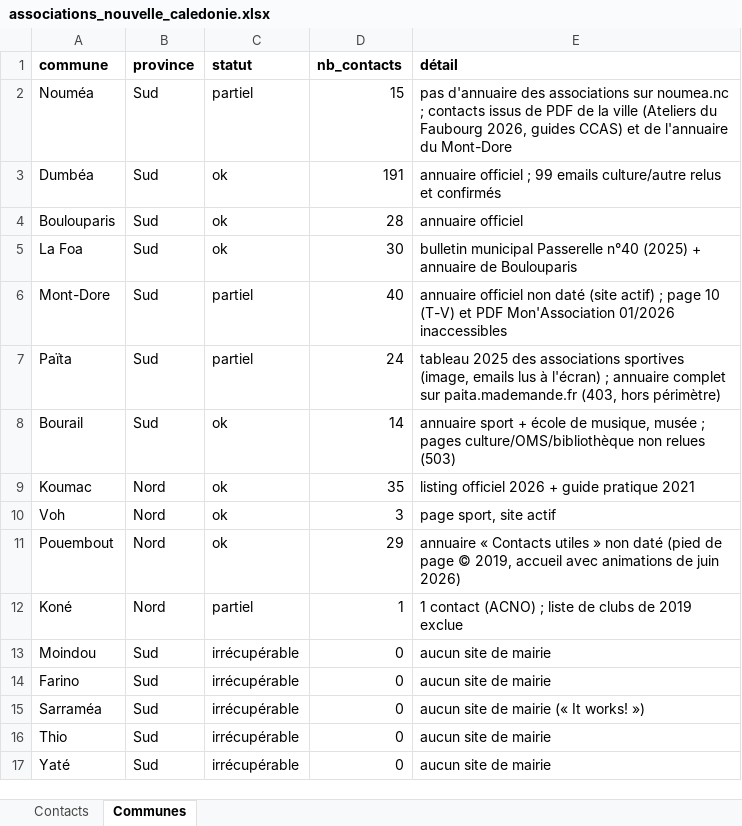
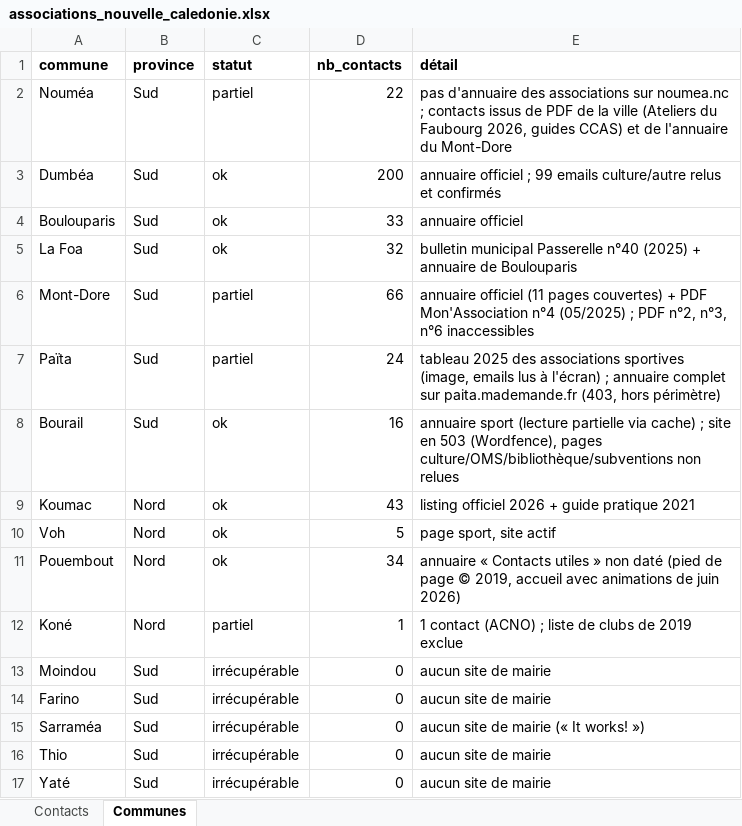
Before and after one commit to kevincarre13a-ops/assovisible, an Excel workbook: associations_nouvelle_caledonie.xlsx, sheet Communes, drawn as a sheet; only a part is shown; values as stored, in another font and other column widths than the file's, no borders; the diff names each change by its address in the sheet, - before the commit and + after, or states it on an @@ line.

```diff
--- a/associations_nouvelle_caledonie.xlsx (sheet Communes)
+++ b/associations_nouvelle_caledonie.xlsx (sheet Communes)
-D2 (nb_contacts): 15
+D2 (nb_contacts): 22
-D3 (nb_contacts): 191
+D3 (nb_contacts): 200
-D4 (nb_contacts): 28
+D4 (nb_contacts): 33
-D5 (nb_contacts): 30
+D5 (nb_contacts): 32
-D6 (nb_contacts): 40
+D6 (nb_contacts): 66
-E6 (détail): annuaire officiel non daté (site actif) ; page 10 (T-V) et PDF Mon'Association 01/2026 inaccessibles
+E6 (détail): annuaire officiel (11 pages couvertes) + PDF Mon'Association n°4 (05/2025) ; PDF n°2, n°3, n°6 inaccessibles
-D8 (nb_contacts): 14
+D8 (nb_contacts): 16
-E8 (détail): annuaire sport + école de musique, musée ; pages culture/OMS/bibliothèque non relues (503)
+E8 (détail): annuaire sport (lecture partielle via cache) ; site en 503 (Wordfence), pages culture/OMS/bibliothèque/subventions non relues
-D9 (nb_contacts): 35
+D9 (nb_contacts): 43
-D10 (nb_contacts): 3
+D10 (nb_contacts): 5
-D11 (nb_contacts): 29
+D11 (nb_contacts): 34
```
Also changed, not shown: sheet Contacts.
